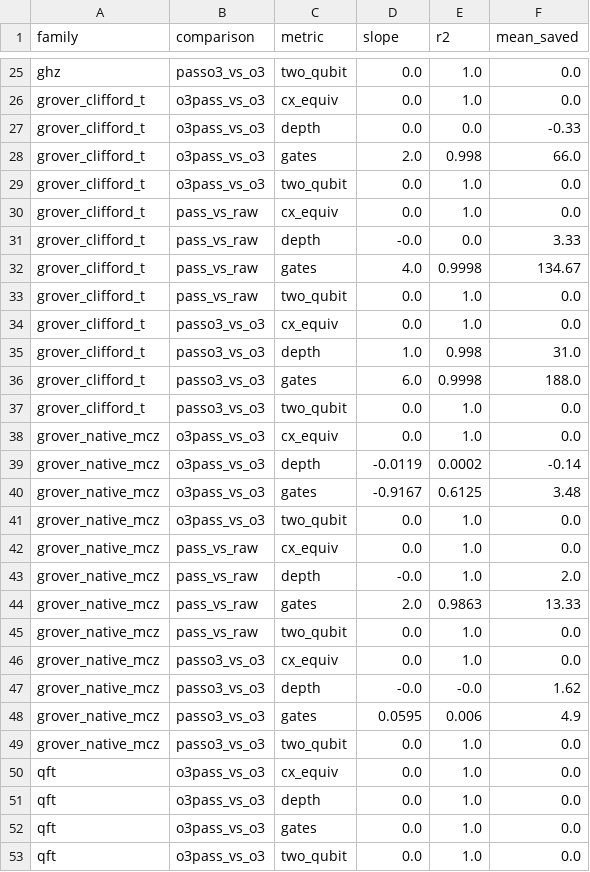
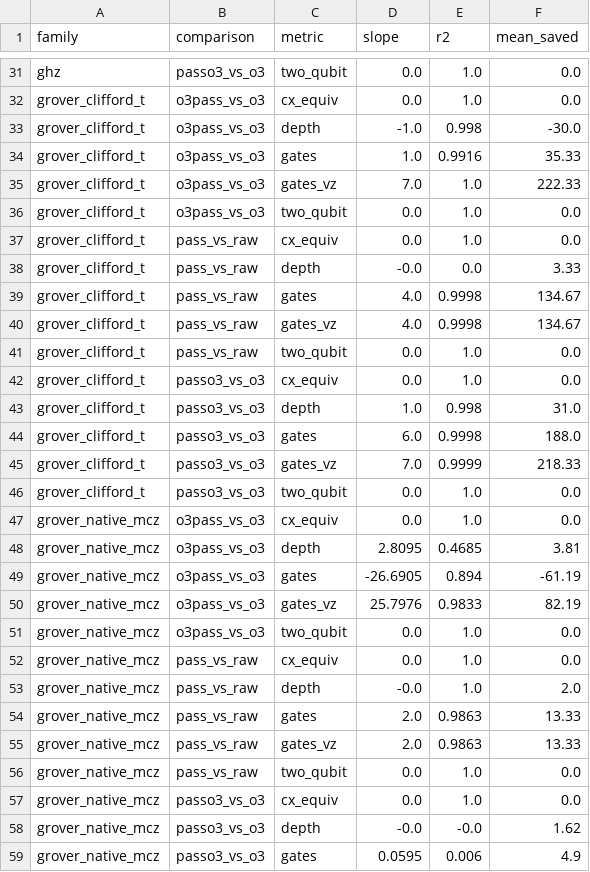
Before and after one commit to NischalKeshav/WonderAcute, a CSV file: results/gate_savings_all_regression.csv, drawn as a sheet; only a part is shown, gaps mark what is left out; the shorter side is filled out with more unchanged rows; the diff covers the shown part only.

```diff
--- a/results/gate_savings_all_regression.csv
+++ b/results/gate_savings_all_regression.csv
@@ -26,4 +32,5 @@ ghz,passo3_vs_o3,two_qubit,0.0,1.0,0.0
 grover_clifford_t,o3pass_vs_o3,cx_equiv,0.0,1.0,0.0
-grover_clifford_t,o3pass_vs_o3,depth,0.0,0.0,-0.33
-grover_clifford_t,o3pass_vs_o3,gates,2.0,0.998,66.0
+grover_clifford_t,o3pass_vs_o3,depth,-1.0,0.998,-30.0
+grover_clifford_t,o3pass_vs_o3,gates,1.0,0.9916,35.33
+grover_clifford_t,o3pass_vs_o3,gates_vz,7.0,1.0,222.33
 grover_clifford_t,o3pass_vs_o3,two_qubit,0.0,1.0,0.0
@@ -32,2 +39,3 @@ grover_clifford_t,pass_vs_raw,depth,-0.0,0.0,3.33
 grover_clifford_t,pass_vs_raw,gates,4.0,0.9998,134.67
+grover_clifford_t,pass_vs_raw,gates_vz,4.0,0.9998,134.67
 grover_clifford_t,pass_vs_raw,two_qubit,0.0,1.0,0.0
@@ -36,6 +44,8 @@ grover_clifford_t,passo3_vs_o3,depth,1.0,0.998,31.0
 grover_clifford_t,passo3_vs_o3,gates,6.0,0.9998,188.0
+grover_clifford_t,passo3_vs_o3,gates_vz,7.0,0.9999,218.33
 grover_clifford_t,passo3_vs_o3,two_qubit,0.0,1.0,0.0
 grover_native_mcz,o3pass_vs_o3,cx_equiv,0.0,1.0,0.0
-grover_native_mcz,o3pass_vs_o3,depth,-0.0119,0.0002,-0.14
-grover_native_mcz,o3pass_vs_o3,gates,-0.9167,0.6125,3.48
+grover_native_mcz,o3pass_vs_o3,depth,2.8095,0.4685,3.81
+grover_native_mcz,o3pass_vs_o3,gates,-26.6905,0.894,-61.19
+grover_native_mcz,o3pass_vs_o3,gates_vz,25.7976,0.9833,82.19
 grover_native_mcz,o3pass_vs_o3,two_qubit,0.0,1.0,0.0
@@ -44,2 +54,3 @@ grover_native_mcz,pass_vs_raw,depth,-0.0,1.0,2.0
 grover_native_mcz,pass_vs_raw,gates,2.0,0.9863,13.33
+grover_native_mcz,pass_vs_raw,gates_vz,2.0,0.9863,13.33
 grover_native_mcz,pass_vs_raw,two_qubit,0.0,1.0,0.0
```
Also changed, not shown: 22 added rows elsewhere in this file, results/gate_savings_all.csv, 8 other files.
